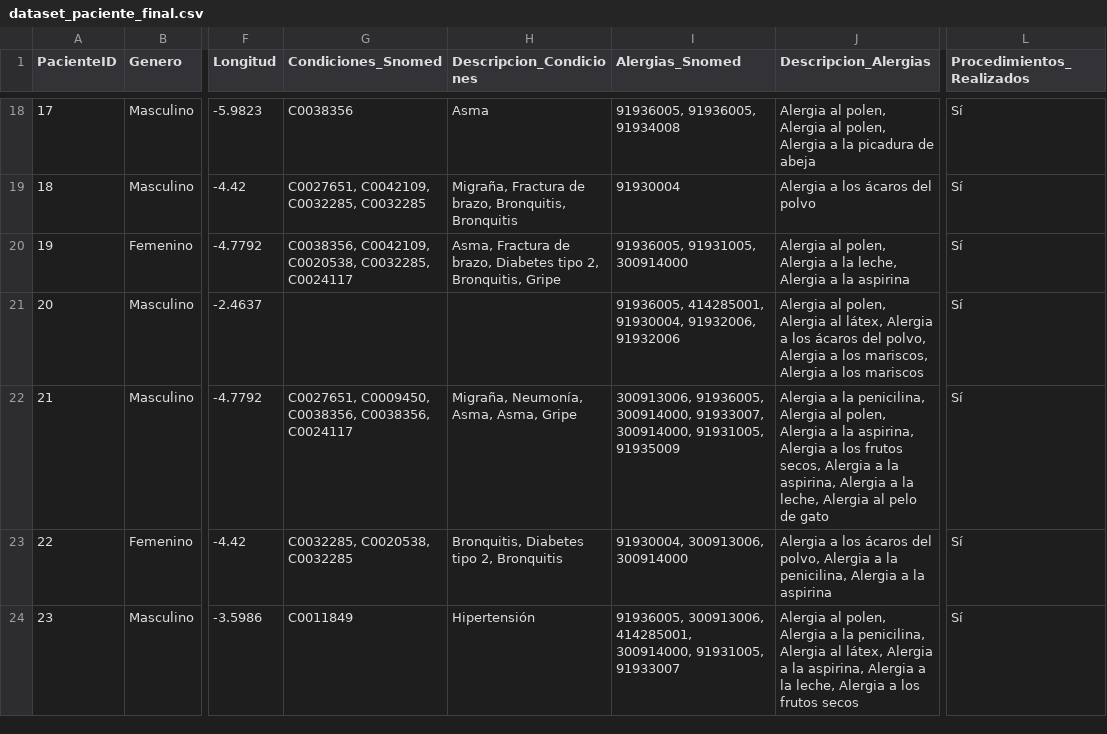
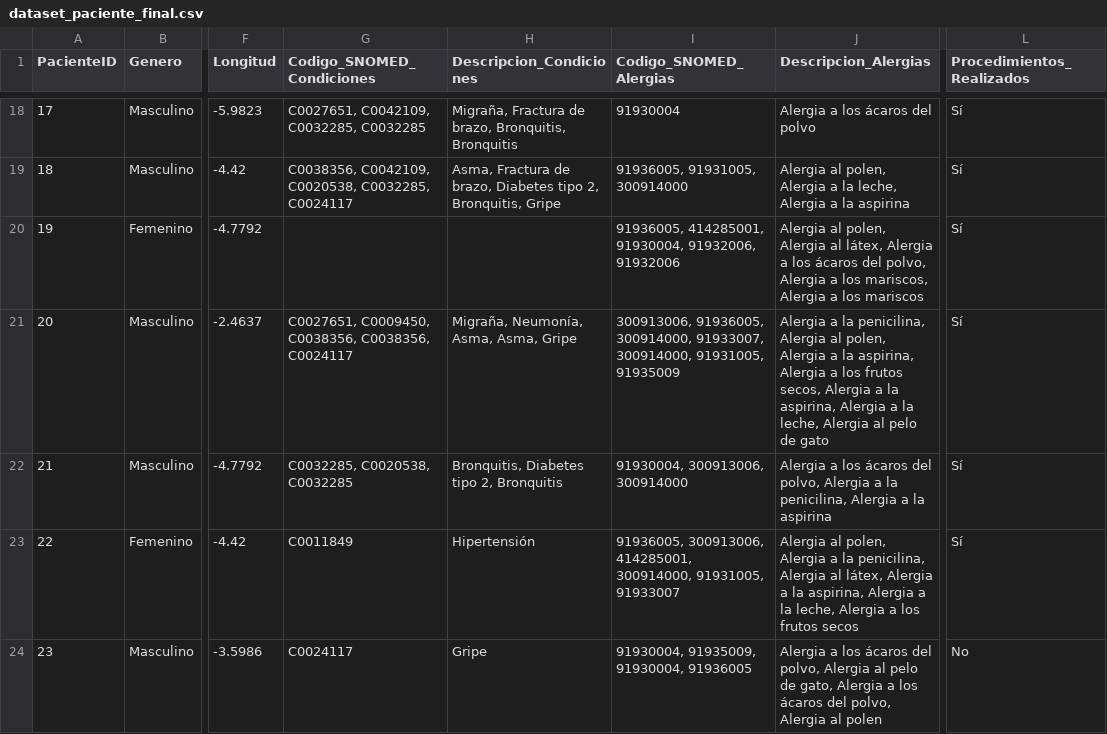
Before and after one commit to isaamz19/Datathon-Dedalus-2025, a CSV file: data/processed/dataset_paciente_final.csv, drawn as a sheet; only a part is shown, gaps mark what is left out; the diff covers the shown part only; the diff names each change by its address in the sheet, - before the commit and + after, or states it on an @@ line.

```diff
--- a/data/processed/dataset_paciente_final.csv
+++ b/data/processed/dataset_paciente_final.csv
-G1: Condiciones_Snomed
+G1: Codigo_SNOMED_Condiciones
-I1: Alergias_Snomed
+I1: Codigo_SNOMED_Alergias
-G18 (Codigo_SNOMED_Condiciones): C0038356
+G18 (Codigo_SNOMED_Condiciones): C0027651, C0042109, C0032285, C0032285
-H18 (Descripcion_Condiciones): Asma
+H18 (Descripcion_Condiciones): Migraña, Fractura de brazo, Bronquitis, Bronquitis
-I18 (Codigo_SNOMED_Alergias): 91936005, 91936005, 91934008
+I18 (Codigo_SNOMED_Alergias): 91930004
-J18 (Descripcion_Alergias): Alergia al polen, Alergia al polen, Alergia a la picadura de abeja
+J18 (Descripcion_Alergias): Alergia a los ácaros del polvo
-G19 (Codigo_SNOMED_Condiciones): C0027651, C0042109, C0032285, C0032285
+G19 (Codigo_SNOMED_Condiciones): C0038356, C0042109, C0020538, C0032285, C0024117
-H19 (Descripcion_Condiciones): Migraña, Fractura de brazo, Bronquitis, Bronquitis
+H19 (Descripcion_Condiciones): Asma, Fractura de brazo, Diabetes tipo 2, Bronquitis, Gripe
-I19 (Codigo_SNOMED_Alergias): 91930004
+I19 (Codigo_SNOMED_Alergias): 91936005, 91931005, 300914000
-J19 (Descripcion_Alergias): Alergia a los ácaros del polvo
+J19 (Descripcion_Alergias): Alergia al polen, Alergia a la leche, Alergia a la aspirina
-G20 (Codigo_SNOMED_Condiciones): C0038356, C0042109, C0020538, C0032285, C0024117
+G20 (Codigo_SNOMED_Condiciones): (empty)
-H20 (Descripcion_Condiciones): Asma, Fractura de brazo, Diabetes tipo 2, Bronquitis, Gripe
+H20 (Descripcion_Condiciones): (empty)
-I20 (Codigo_SNOMED_Alergias): 91936005, 91931005, 300914000
+I20 (Codigo_SNOMED_Alergias): 91936005, 414285001, 91930004, 91932006, 91932006
-J20 (Descripcion_Alergias): …polen, Alergia a la leche, Alergia a la aspirina
+J20 (Descripcion_Alergias): …polen, Alergia al látex, Alergia a los ácaros del polvo, Alergia a los mariscos, Alergia a los mariscos
-G21 (Codigo_SNOMED_Condiciones): (empty)
+G21 (Codigo_SNOMED_Condiciones): C0027651, C0009450, C0038356, C0038356, C0024117
-H21 (Descripcion_Condiciones): (empty)
+H21 (Descripcion_Condiciones): Migraña, Neumonía, Asma, Asma, Gripe
-I21 (Codigo_SNOMED_Alergias): 91936005, 414285001, 91930004, 91932006, 91932006
+I21 (Codigo_SNOMED_Alergias): 300913006, 91936005, 300914000, 91933007, 300914000, 91931005, 91935009
-J21 (Descripcion_Alergias): Alergia al polen, Alergia al látex, Alergia a los ácaros del polvo, Alergia a los mariscos, Alergia a los mariscos
+J21 (Descripcion_Alergias): Alergia a la penicilina, Alergia al polen, Alergia a la aspirina, Alergia a los frutos secos, Alergia a la aspirina, Alergia a la leche, Alergia al pelo de gato
-G22 (Codigo_SNOMED_Condiciones): C0027651, C0009450, C0038356, C0038356, C0024117
+G22 (Codigo_SNOMED_Condiciones): C0032285, C0020538, C0032285
-H22 (Descripcion_Condiciones): Migraña, Neumonía, Asma, Asma, Gripe
+H22 (Descripcion_Condiciones): Bronquitis, Diabetes tipo 2, Bronquitis
-I22 (Codigo_SNOMED_Alergias): 300913006, 91936005, 300914000, 91933007, 300914000, 91931005, 91935009
+I22 (Codigo_SNOMED_Alergias): 91930004, 300913006, 300914000
-J22 (Descripcion_Alergias): Alergia a la penicilina, Alergia al polen, Alergia a la aspirina, Alergia a los frutos secos, Alergia a la aspirina, Alergia a la leche, Alergia al pelo de gato
+J22 (Descripcion_Alergias): Alergia a los ácaros del polvo, Alergia a la penicilina, Alergia a la aspirina
-G23 (Codigo_SNOMED_Condiciones): C0032285, C0020538, C0032285
+G23 (Codigo_SNOMED_Condiciones): C0011849
-H23 (Descripcion_Condiciones): Bronquitis, Diabetes tipo 2, Bronquitis
+H23 (Descripcion_Condiciones): Hipertensión
-I23 (Codigo_SNOMED_Alergias): 91930004, 300913006, 300914000
+I23 (Codigo_SNOMED_Alergias): 91936005, 300913006, 414285001, 300914000, 91931005, 91933007
-J23 (Descripcion_Alergias): Alergia a los ácaros del polvo, Alergia a la penicilina, Alergia a la aspirina
+J23 (Descripcion_Alergias): Alergia al polen, Alergia a la penicilina, Alergia al látex, Alergia a la aspirina, Alergia a la leche, Alergia a los frutos secos
-G24 (Codigo_SNOMED_Condiciones): C0011849
+G24 (Codigo_SNOMED_Condiciones): C0024117
-H24 (Descripcion_Condiciones): Hipertensión
+H24 (Descripcion_Condiciones): Gripe
-I24 (Codigo_SNOMED_Alergias): 91936005, 300913006, 414285001, 300914000, 91931005, 91933007
+I24 (Codigo_SNOMED_Alergias): 91930004, 91935009, 91930004, 91936005
-J24 (Descripcion_Alergias): Alergia al polen, Alergia a la penicilina, Alergia al látex, Alergia a la aspirina, Alergia a la leche, Alergia a los frutos secos
+J24 (Descripcion_Alergias): Alergia a los ácaros del polvo, Alergia al pelo de gato, Alergia a los ácaros del polvo, Alergia al polen
-L24 (Procedimientos_Realizados): Sí
+L24 (Procedimientos_Realizados): No
```
Also changed, not shown: 2 added rows and 102 edited cells elsewhere in this file, data/processed/dataset_eventos_final.csv, data/raw/cohorte_pacientes.csv, 4 other files.
